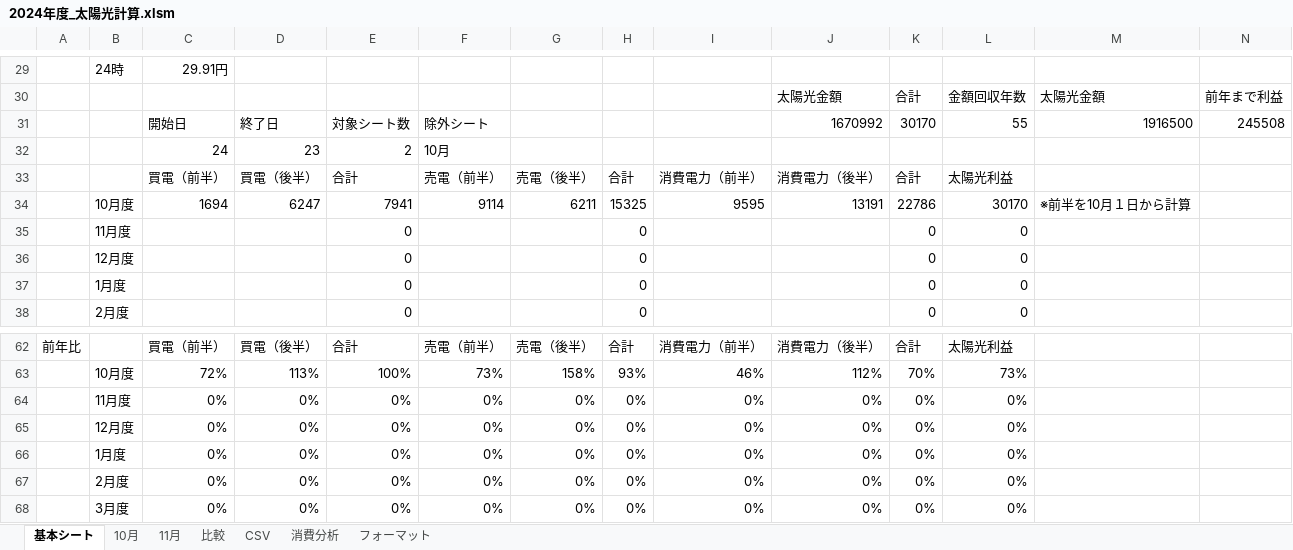
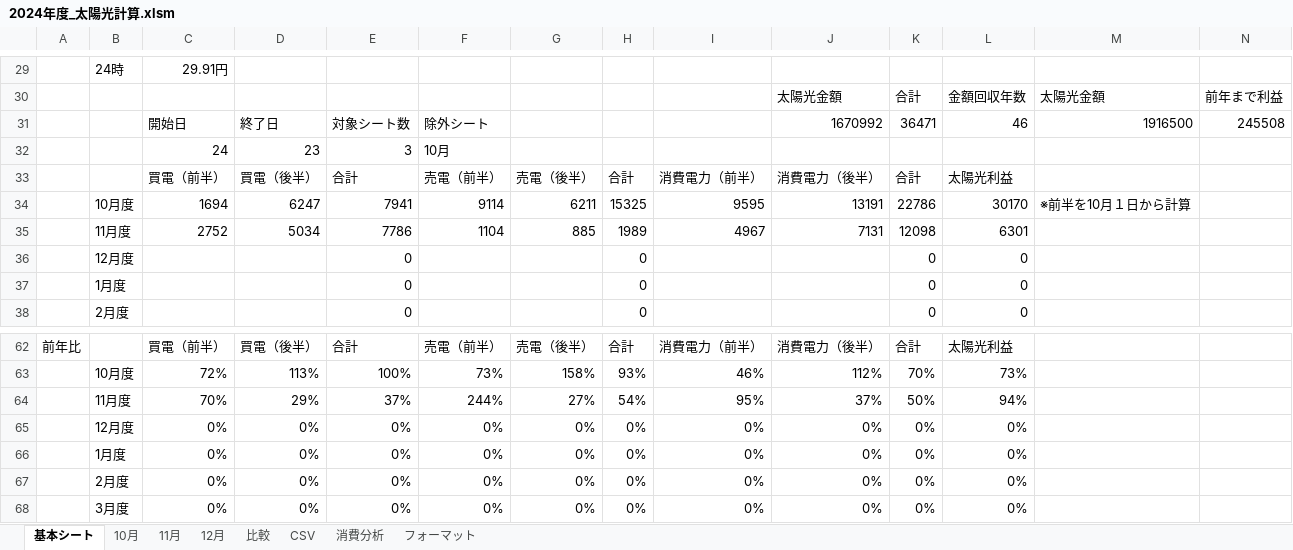
Before and after one commit to nagamasa1969/WindowsVBA, an Excel workbook: 2024年度_太陽光計算.xlsm, sheet 基本シート, drawn as a sheet; only a part is shown, gaps mark what is left out; values as stored, in another font and other column widths than the file's, no borders; charts and pictures not drawn; removed rows and columns are numbered as before the commit, all else as after; the diff names each change by its address in the sheet, - before the commit and + after, or states it on an @@ line.

```diff
--- a/2024年度_太陽光計算.xlsm (sheet 基本シート)
+++ b/2024年度_太陽光計算.xlsm (sheet 基本シート)
+sheet tab: 12月
-K31: 30170
+K31: 36471
-L31: 55
+L31: 46
-E32: 2
+E32: 3
-row 35:  | 11月度 |  |  | 0 |  |  | 0 |  |  | 0 | 0
+row 35:  | 11月度 | 2752 | 5034 | 7786 | 1104 | 885 | 1989 | 4967 | 7131 | 12098 | 6301
-row 64:  | 11月度 | 0% | 0% | 0% | 0% | 0% | 0% | 0% | 0% | 0% | 0%
+row 64:  | 11月度 | 70% | 29% | 37% | 244% | 27% | 54% | 95% | 37% | 50% | 94%
```
Also changed, not shown: sheet CSV, sheet 11月, hidden cells, charts or pictures.
